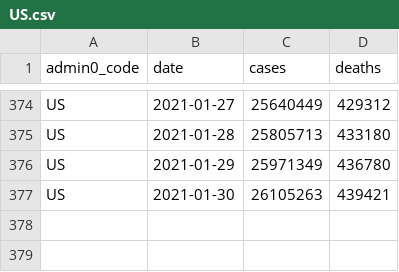
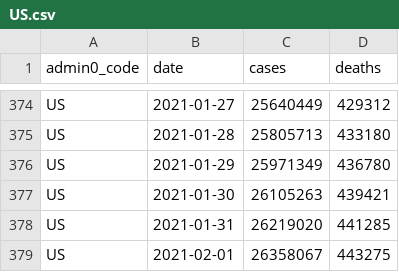
Before and after one commit to covid-open-data/xform-casecount-us-nytimes, a CSV file: output/admin0/US.csv, drawn as a sheet; only a part is shown, gaps mark what is left out; the diff names each change by its address in the sheet, - before the commit and + after, or states it on an @@ line.

```diff
--- a/output/admin0/US.csv
+++ b/output/admin0/US.csv
+row 378: US | 2021-01-31 | 26219020 | 441285
+row 379: US | 2021-02-01 | 26358067 | 443275
```
Also changed, not shown: output/admin1/US.csv.
